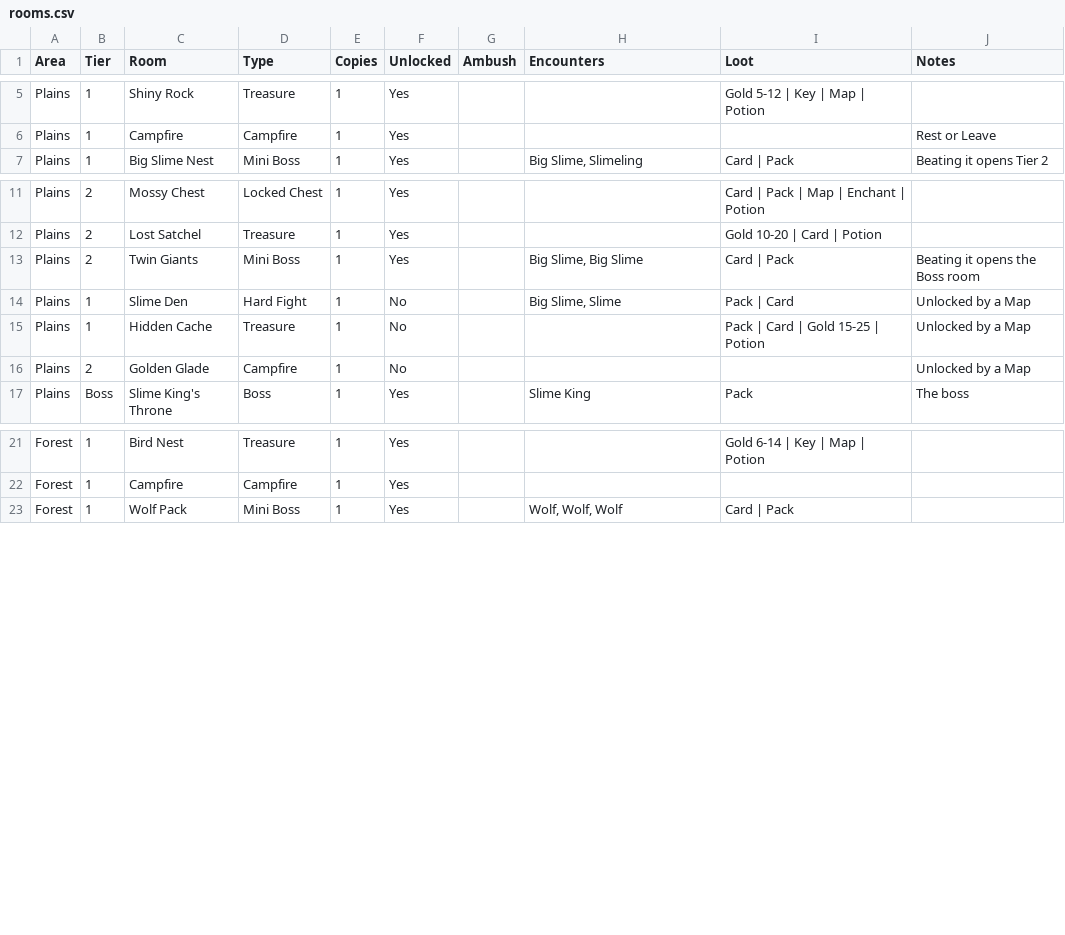
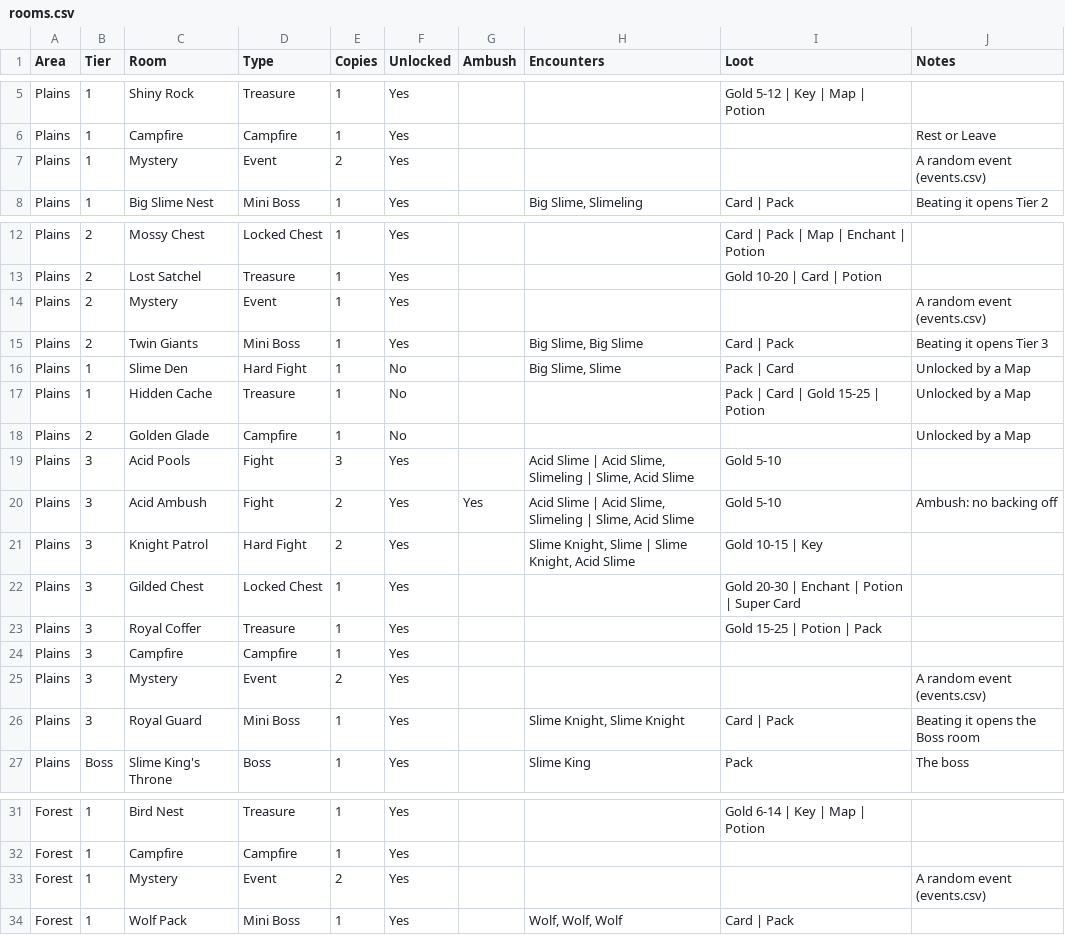
Before and after one commit to DustyOBrien/card-game, a CSV file: data/dungeons/rooms.csv, drawn as a sheet; only a part is shown, gaps mark what is left out; the diff covers the shown part only.

```diff
--- a/data/dungeons/rooms.csv
+++ b/data/dungeons/rooms.csv
@@ -6,2 +6,3 @@ Plains,1,Shiny Rock,Treasure,1,Yes,,,Gold 5-12 | Key | Map | Potion,
 Plains,1,Campfire,Campfire,1,Yes,,,,Rest or Leave
+Plains,1,Mystery,Event,2,Yes,,,,A random event (events.csv)
 Plains,1,Big Slime Nest,Mini Boss,1,Yes,,"Big Slime, Slimeling",Card | Pack,Beating it opens Tier 2
@@ -12,3 +13,4 @@ Plains,2,Mossy Chest,Locked Chest,1,Yes,,,Card | Pack | Map | Enchant | Potion,
 Plains,2,Lost Satchel,Treasure,1,Yes,,,Gold 10-20 | Card | Potion,
-Plains,2,Twin Giants,Mini Boss,1,Yes,,"Big Slime, Big Slime",Card | Pack,Beating it opens the Boss room
+Plains,2,Mystery,Event,1,Yes,,,,A random event (events.csv)
+Plains,2,Twin Giants,Mini Boss,1,Yes,,"Big Slime, Big Slime",Card | Pack,Beating it opens Tier 3
 Plains,1,Slime Den,Hard Fight,1,No,,"Big Slime, Slime",Pack | Card,Unlocked by a Map
@@ -16,2 +18,10 @@ Plains,1,Hidden Cache,Treasure,1,No,,,Pack | Card | Gold 15-25 | Potion,Unlocked
 Plains,2,Golden Glade,Campfire,1,No,,,,Unlocked by a Map
+Plains,3,Acid Pools,Fight,3,Yes,,"Acid Slime | Acid Slime, Slimeling | Slime, Acid Slime",Gold 5-10,
+Plains,3,Acid Ambush,Fight,2,Yes,Yes,"Acid Slime | Acid Slime, Slimeling | Slime, Acid Slime",Gold 5-10,Ambush: no backing off
+Plains,3,Knight Patrol,Hard Fight,2,Yes,,"Slime Knight, Slime | Slime Knight, Acid Slime",Gold 10-15 | Key,
+Plains,3,Gilded Chest,Locked Chest,1,Yes,,,Gold 20-30 | Enchant | Potion | Super Card,
+Plains,3,Royal Coffer,Treasure,1,Yes,,,Gold 15-25 | Potion | Pack,
+Plains,3,Campfire,Campfire,1,Yes,,,,
+Plains,3,Mystery,Event,2,Yes,,,,A random event (events.csv)
+Plains,3,Royal Guard,Mini Boss,1,Yes,,"Slime Knight, Slime Knight",Card | Pack,Beating it opens the Boss room
 Plains,Boss,Slime King's Throne,Boss,1,Yes,,Slime King,Pack,The boss
@@ -22,2 +32,3 @@ Forest,1,Bird Nest,Treasure,1,Yes,,,Gold 6-14 | Key | Map | Potion,
 Forest,1,Campfire,Campfire,1,Yes,,,,
+Forest,1,Mystery,Event,2,Yes,,,,A random event (events.csv)
 Forest,1,Wolf Pack,Mini Boss,1,Yes,,"Wolf, Wolf, Wolf",Card | Pack,
```
Also changed, not shown: 9 added rows and 1 edited cell elsewhere in this file, data/enemies/enemies.csv, data/enemies/moves.csv, 49 other files.
